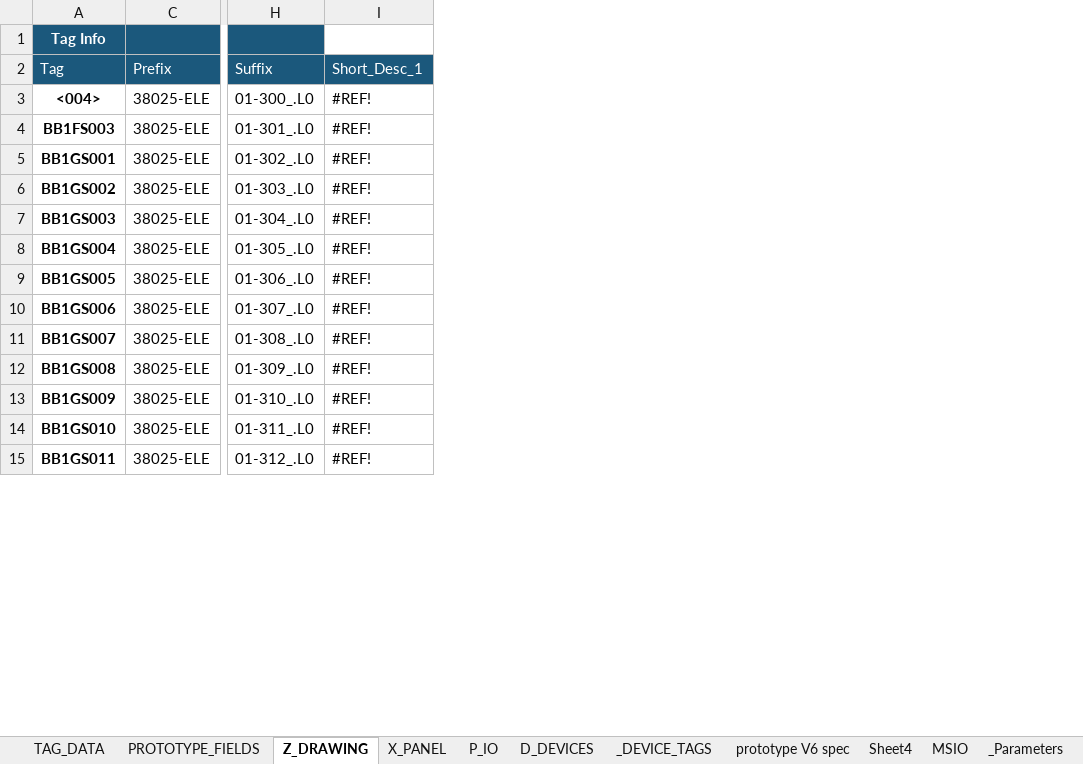
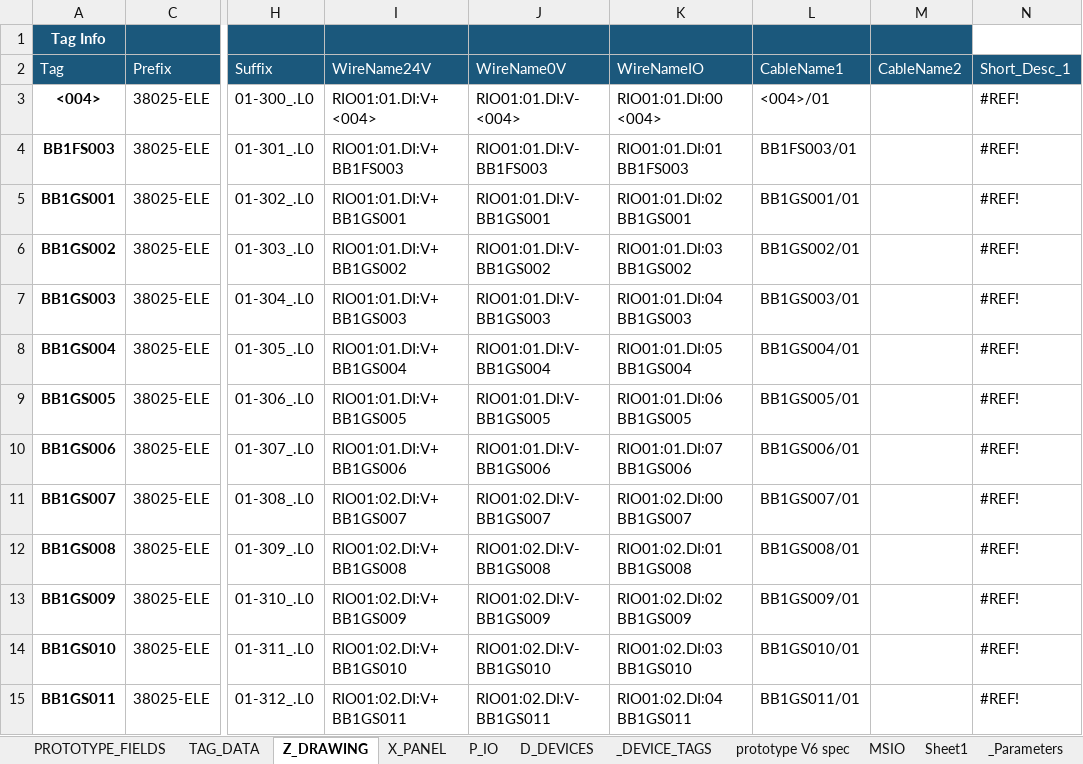
Before and after one commit to davh565/autoProto, an Excel workbook: input/IO_INSTRUMENT_LIST.xlsx, sheet Z_DRAWING, drawn as a sheet; only a part is shown, gaps mark what is left out; values as stored, in another font and other column widths than the file's, no borders; conditional formats and table styles not drawn; the diff names each change by its address in the sheet, - before the commit and + after, or states it on an @@ line.

```diff
--- a/input/IO_INSTRUMENT_LIST.xlsx (sheet Z_DRAWING)
+++ b/input/IO_INSTRUMENT_LIST.xlsx (sheet Z_DRAWING)
-sheet tab: Sheet4
+sheet tab: Sheet1
@@ sheet tab order changed: PROTOTYPE_FIELDS | TAG_DATA | Z_DRAWING | X_PANEL | P_IO | D_DEVICES | _DEVICE_TAGS | prototype V6 spec | MSIO | Sheet1 | _Parameters @@
+column I (WireName24V), rows 3-15: RIO01:01.DI:V+ <004> | RIO01:01.DI:V+ BB1FS003 | RIO01:01.DI:V+ BB1GS001 | RIO01:01.DI:V+ BB1GS002 | RIO01:01.DI:V+ BB1GS003 | RIO01:01.DI:V+ BB1GS004 | RIO01:01.DI:V+ BB1GS005 | RIO01:01.DI:V+ BB1GS006 | RIO01:02.DI:V+ BB1GS007 | RIO01:02.DI:V+ BB1GS008 | RIO01:02.DI:V+ BB1GS009 | RIO01:02.DI:V+ BB1GS010 | RIO01:02.DI:V+ BB1GS011
+column J (WireName0V), rows 3-15: RIO01:01.DI:V- <004> | RIO01:01.DI:V- BB1FS003 | RIO01:01.DI:V- BB1GS001 | RIO01:01.DI:V- BB1GS002 | RIO01:01.DI:V- BB1GS003 | RIO01:01.DI:V- BB1GS004 | RIO01:01.DI:V- BB1GS005 | RIO01:01.DI:V- BB1GS006 | RIO01:02.DI:V- BB1GS007 | RIO01:02.DI:V- BB1GS008 | RIO01:02.DI:V- BB1GS009 | RIO01:02.DI:V- BB1GS010 | RIO01:02.DI:V- BB1GS011
+column K (WireNameIO), rows 3-15: RIO01:01.DI:00 <004> | RIO01:01.DI:01 BB1FS003 | RIO01:01.DI:02 BB1GS001 | RIO01:01.DI:03 BB1GS002 | RIO01:01.DI:04 BB1GS003 | RIO01:01.DI:05 BB1GS004 | RIO01:01.DI:06 BB1GS005 | RIO01:01.DI:07 BB1GS006 | RIO01:02.DI:00 BB1GS007 | RIO01:02.DI:01 BB1GS008 | RIO01:02.DI:02 BB1GS009 | RIO01:02.DI:03 BB1GS010 | RIO01:02.DI:04 BB1GS011
+column L (CableName1), rows 3-15: <004>/01 | BB1FS003/01 | BB1GS001/01 | BB1GS002/01 | BB1GS003/01 | BB1GS004/01 | BB1GS005/01 | BB1GS006/01 | BB1GS007/01 | BB1GS008/01 | BB1GS009/01 | BB1GS010/01 | BB1GS011/01
+column M (CableName2), empty
```
Also changed, not shown: sheet TAG_DATA, sheet P_IO, formulas that keep their value, hidden cells.
